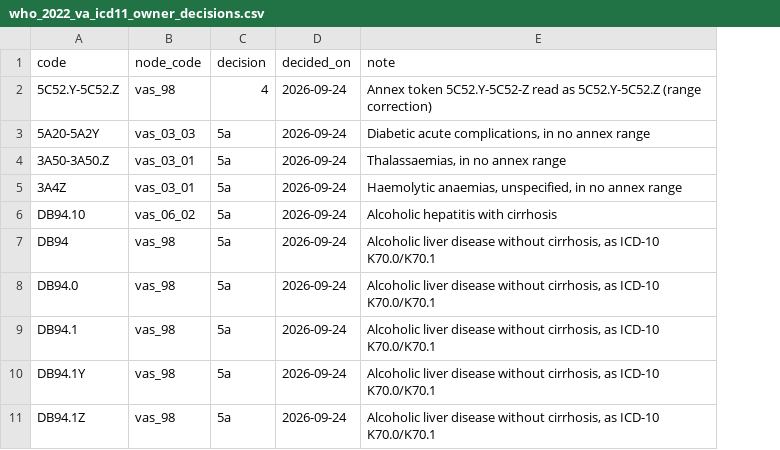
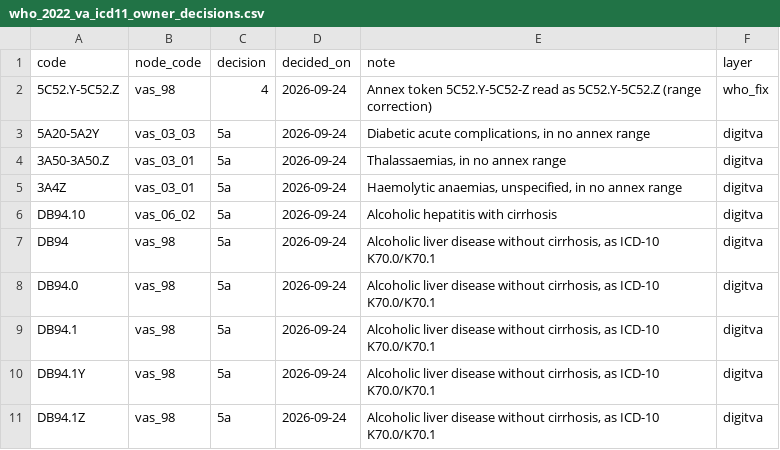
Before and after one commit to drguptavivek/DigitVA, a CSV file: docs/icd-causegrp-mappings/ICD-to-VA-Buckets/who_2022_va_icd11_owner_decisions.csv, drawn as a sheet; only a part is shown; the diff names each change by its address in the sheet, - before the commit and + after, or states it on an @@ line.

```diff
--- a/docs/icd-causegrp-mappings/ICD-to-VA-Buckets/who_2022_va_icd11_owner_decisions.csv
+++ b/docs/icd-causegrp-mappings/ICD-to-VA-Buckets/who_2022_va_icd11_owner_decisions.csv
+column F (layer), rows 2-11: who_fix | digitva | digitva | digitva | digitva | digitva | digitva | digitva | digitva | digitva
```
Also changed, not shown: 17 other files.
